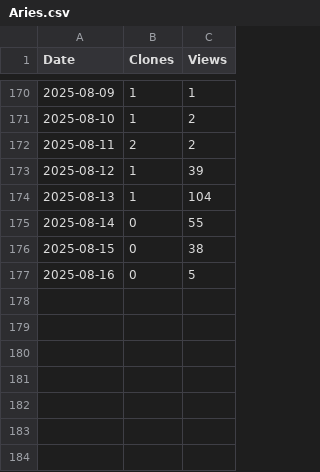
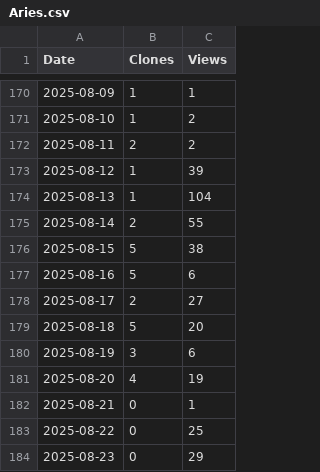
Before and after one commit to arc-research-lab/Aries, a CSV file: assets/Aries.csv, drawn as a sheet; only a part is shown, gaps mark what is left out.

```diff
--- a/assets/Aries.csv
+++ b/assets/Aries.csv
@@ -174,4 +174,11 @@ Date,Clones,Views
 2025-08-13,1,104
-2025-08-14,0,55
-2025-08-15,0,38
-2025-08-16,0,5
+2025-08-14,2,55
+2025-08-15,5,38
+2025-08-16,5,6
+2025-08-17,2,27
+2025-08-18,5,20
+2025-08-19,3,6
+2025-08-20,4,19
+2025-08-21,0,1
+2025-08-22,0,25
+2025-08-23,0,29
```
Also changed, not shown: 3 other files.
